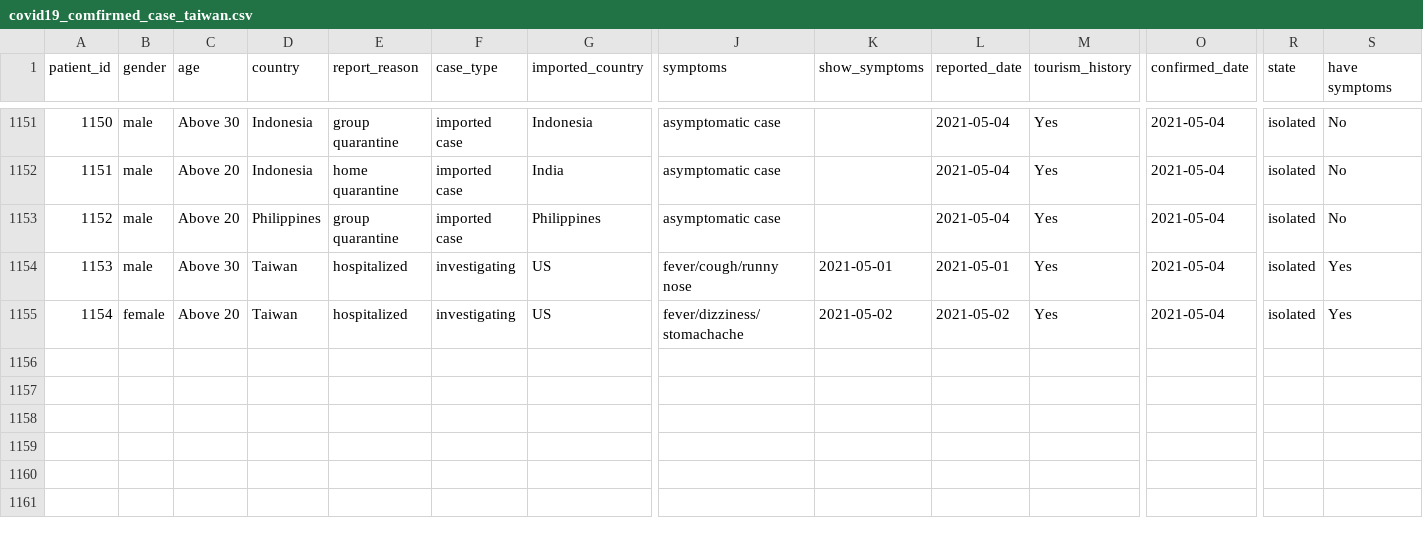
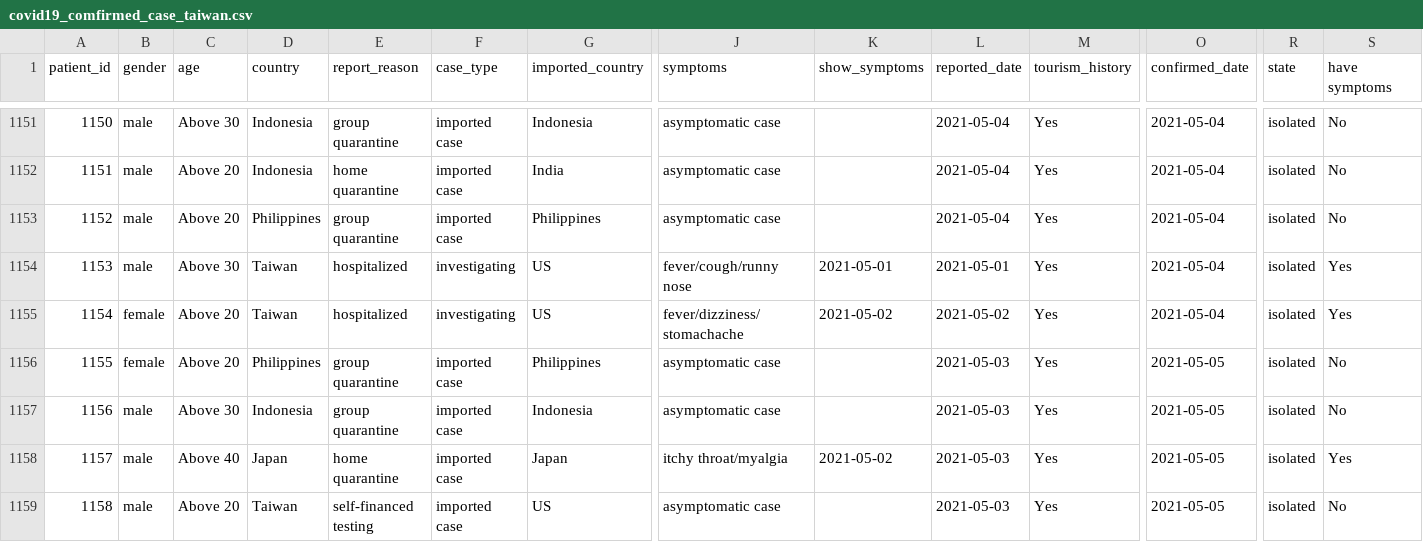
Before and after one commit to readr-media/readr-data, a CSV file: covid-19/covid19_comfirmed_case_taiwan.csv, drawn as a sheet; only a part is shown, gaps mark what is left out; rows hold the shown columns only; the diff covers the shown part only; the diff names each change by its address in the sheet, - before the commit and + after, or states it on an @@ line.

```diff
--- a/covid-19/covid19_comfirmed_case_taiwan.csv
+++ b/covid-19/covid19_comfirmed_case_taiwan.csv
+row 1156: 1155 | female | Above 20 | Philippines | group quarantine | imported case | Philippines | asymptomatic case |  | 2021-05-03 | Yes | 2021-05-05 | isolated | No
+row 1157: 1156 | male | Above 30 | Indonesia | group quarantine | imported case | Indonesia | asymptomatic case |  | 2021-05-03 | Yes | 2021-05-05 | isolated | No
+row 1158: 1157 | male | Above 40 | Japan | home quarantine | imported case | Japan | itchy throat/myalgia | 2021-05-02 | 2021-05-03 | Yes | 2021-05-05 | isolated | Yes
+row 1159: 1158 | male | Above 20 | Taiwan | self-financed testing | imported case | US | asymptomatic case |  | 2021-05-03 | Yes | 2021-05-05 | isolated | No
```
Also changed, not shown: 3 added rows and 1 edited cell elsewhere in this file, covid-19/risk_categories_for_countries_regions.csv.
